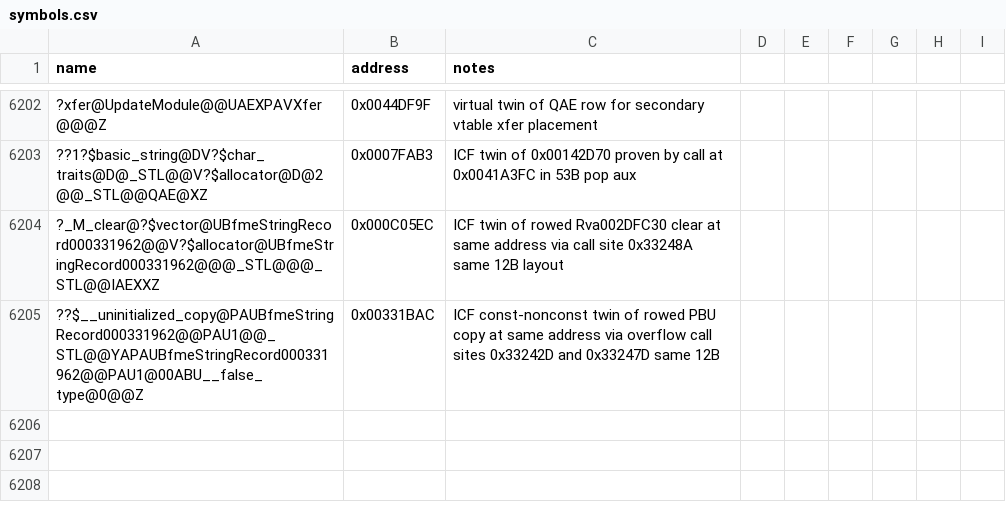
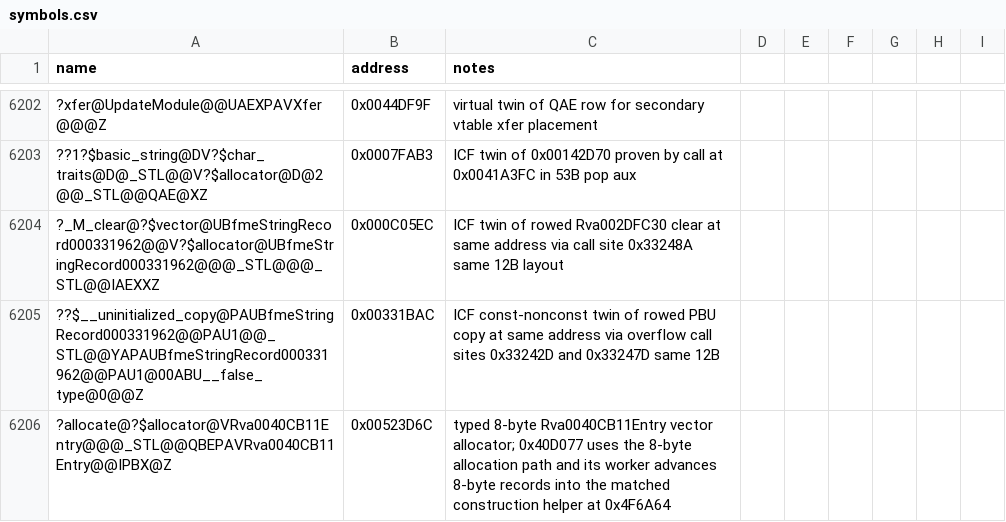
Before and after one commit to Cortys/Open-BFME-2, a CSV file: reverse/symbols.csv, drawn as a sheet; only a part is shown, gaps mark what is left out; the diff names each change by its address in the sheet, - before the commit and + after, or states it on an @@ line.

Commit message:
Recover vector<Rva0040CB11Entry>::_M_allocate_and_copy 45B @0x0040D077 via typed 8B allocate copy

```diff
--- a/reverse/symbols.csv
+++ b/reverse/symbols.csv
+row 6206: ?allocate@?$allocator@VRva0040CB11Entry@@@_STL@@QBEPAVRva0040CB11Entry@@IPBX@Z | 0x00523D6C | typed 8-byte Rva0040CB11Entry vector allocator; 0x40D077 uses the 8-byte allocation path and its worker advances 8-byte records into the matched construction helper at 0x4F6A64
```
Also changed, not shown: 2 other files.
